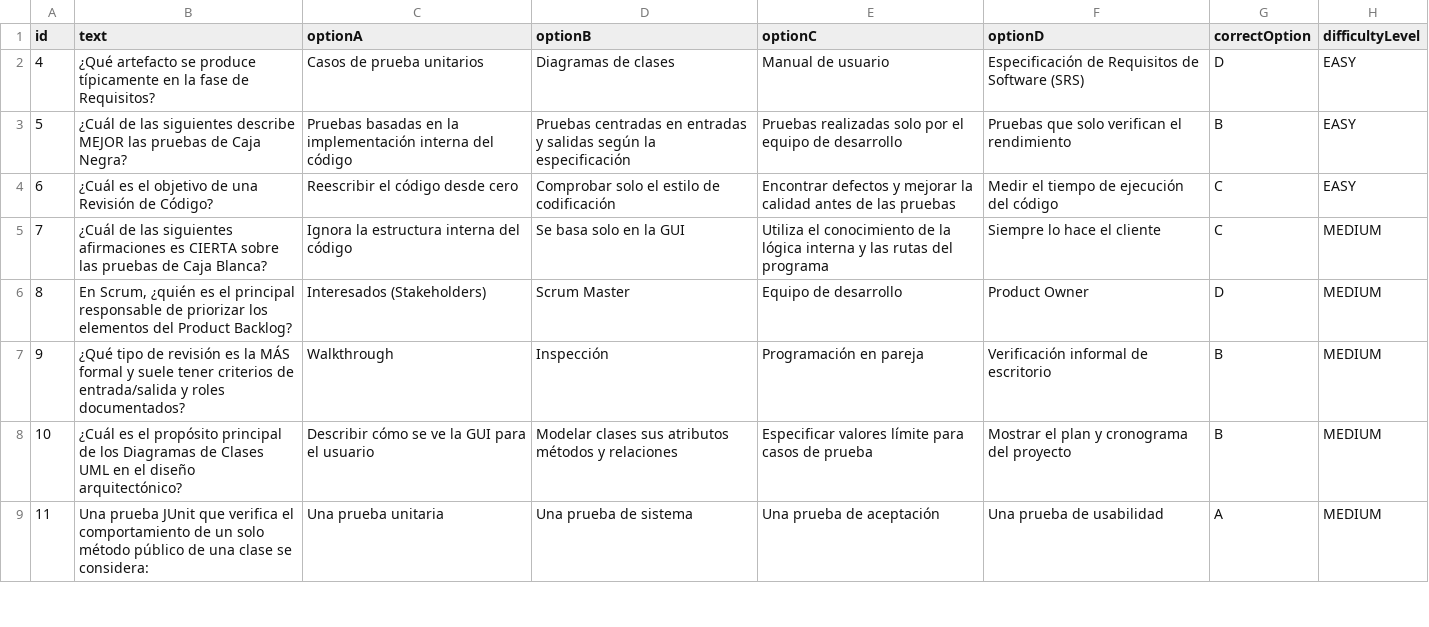
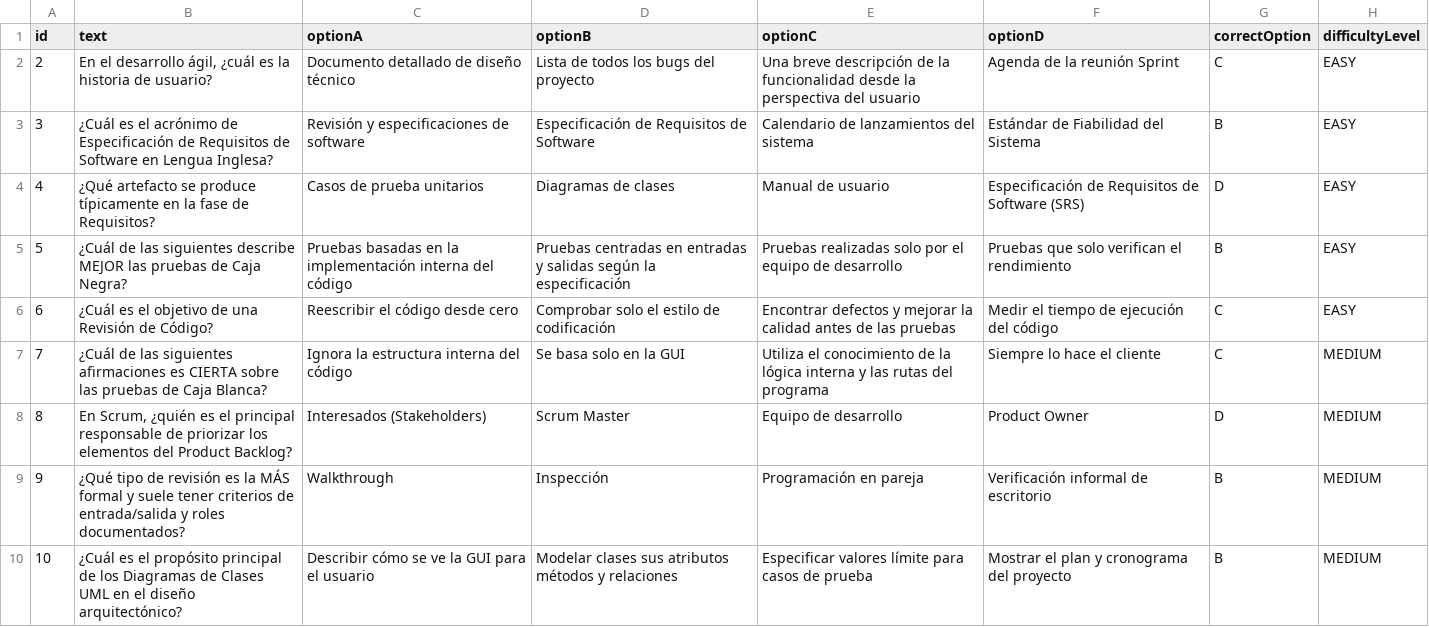
Before and after one commit to tamarkohan/Mine-Sweeper-Scorpion, a CSV file: src/main/resources/questions_es.csv, drawn as a sheet; only a part is shown; the shorter side is filled out with more unchanged rows.

```diff
--- a/src/main/resources/questions_es.csv
+++ b/src/main/resources/questions_es.csv
@@ -1,2 +1,4 @@
 id,text,optionA,optionB,optionC,optionD,correctOption,difficultyLevel
+2,"En el desarrollo ágil, ¿cuál es la historia de usuario?",Documento detallado de diseño técnico,Lista de todos los bugs del proyecto,Una breve descripción de la funcionalidad desde la perspectiva del usuario,Agenda de la reunión Sprint,C,EASY
+3,¿Cuál es el acrónimo de Especificación de Requisitos de Software en Lengua Inglesa?,Revisión y especificaciones de software,Especificación de Requisitos de Software,Calendario de lanzamientos del sistema,Estándar de Fiabilidad del Sistema,B,EASY
 4,¿Qué artefacto se produce típicamente en la fase de Requisitos?,Casos de prueba unitarios,Diagramas de clases,Manual de usuario,Especificación de Requisitos de Software (SRS),D,EASY
```
Also changed, not shown: src/main/resources/questions_ar.csv, src/main/resources/questions_he.csv, 3 other files.
